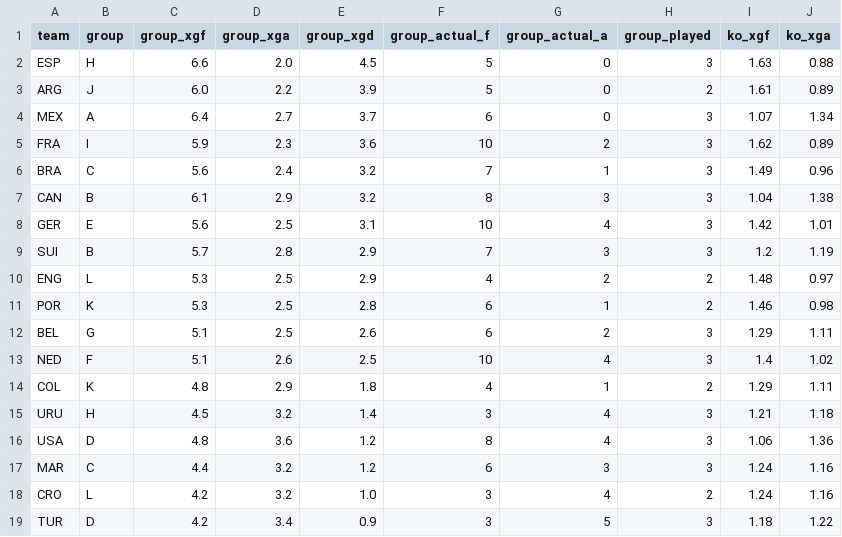
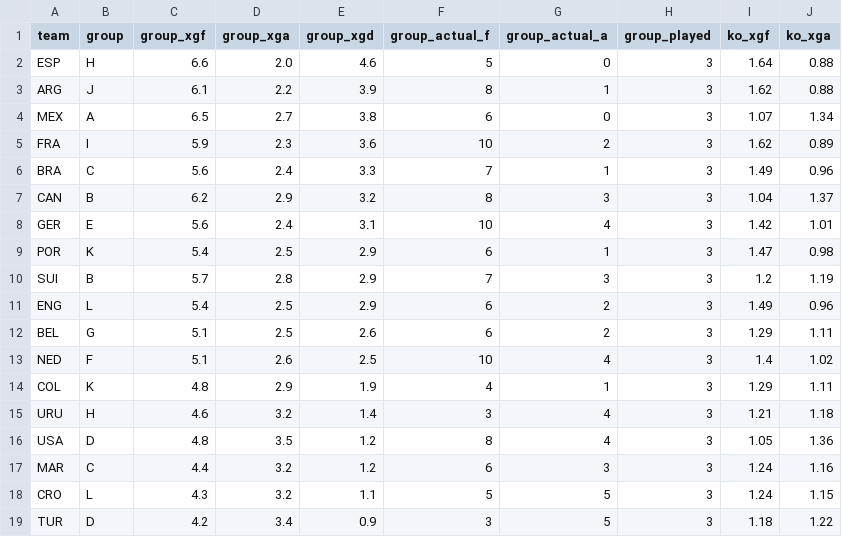
Before and after one commit to SiddharthaThakur/worldcup-iq, a CSV file: data/predictions/goals_table.csv, drawn as a sheet; only a part is shown; the diff covers the shown part only.

```diff
--- a/data/predictions/goals_table.csv
+++ b/data/predictions/goals_table.csv
@@ -1,19 +1,19 @@
 team,group,group_xgf,group_xga,group_xgd,group_actual_f,group_actual_a,group_played,ko_xgf,ko_xga
-ESP,H,6.6,2.0,4.5,5,0,3,1.63,0.88
-ARG,J,6.0,2.2,3.9,5,0,2,1.61,0.89
-MEX,A,6.4,2.7,3.7,6,0,3,1.07,1.34
+ESP,H,6.6,2.0,4.6,5,0,3,1.64,0.88
+ARG,J,6.1,2.2,3.9,8,1,3,1.62,0.88
+MEX,A,6.5,2.7,3.8,6,0,3,1.07,1.34
 FRA,I,5.9,2.3,3.6,10,2,3,1.62,0.89
-BRA,C,5.6,2.4,3.2,7,1,3,1.49,0.96
-CAN,B,6.1,2.9,3.2,8,3,3,1.04,1.38
-GER,E,5.6,2.5,3.1,10,4,3,1.42,1.01
+BRA,C,5.6,2.4,3.3,7,1,3,1.49,0.96
+CAN,B,6.2,2.9,3.2,8,3,3,1.04,1.37
+GER,E,5.6,2.4,3.1,10,4,3,1.42,1.01
+POR,K,5.4,2.5,2.9,6,1,3,1.47,0.98
 SUI,B,5.7,2.8,2.9,7,3,3,1.2,1.19
-ENG,L,5.3,2.5,2.9,4,2,2,1.48,0.97
-POR,K,5.3,2.5,2.8,6,1,2,1.46,0.98
+ENG,L,5.4,2.5,2.9,6,2,3,1.49,0.96
 BEL,G,5.1,2.5,2.6,6,2,3,1.29,1.11
 NED,F,5.1,2.6,2.5,10,4,3,1.4,1.02
-COL,K,4.8,2.9,1.8,4,1,2,1.29,1.11
-URU,H,4.5,3.2,1.4,3,4,3,1.21,1.18
-USA,D,4.8,3.6,1.2,8,4,3,1.06,1.36
+COL,K,4.8,2.9,1.9,4,1,3,1.29,1.11
+URU,H,4.6,3.2,1.4,3,4,3,1.21,1.18
+USA,D,4.8,3.5,1.2,8,4,3,1.05,1.36
 MAR,C,4.4,3.2,1.2,6,3,3,1.24,1.16
-CRO,L,4.2,3.2,1.0,3,4,2,1.24,1.16
+CRO,L,4.3,3.2,1.1,5,5,3,1.24,1.15
 TUR,D,4.2,3.4,0.9,3,5,3,1.18,1.22
```
Also changed, not shown: 3 added rows, 3 removed rows and 54 edited cells elsewhere in this file, data/predictions/advancement.csv, data/predictions/champion_history.csv, 6 other files.
